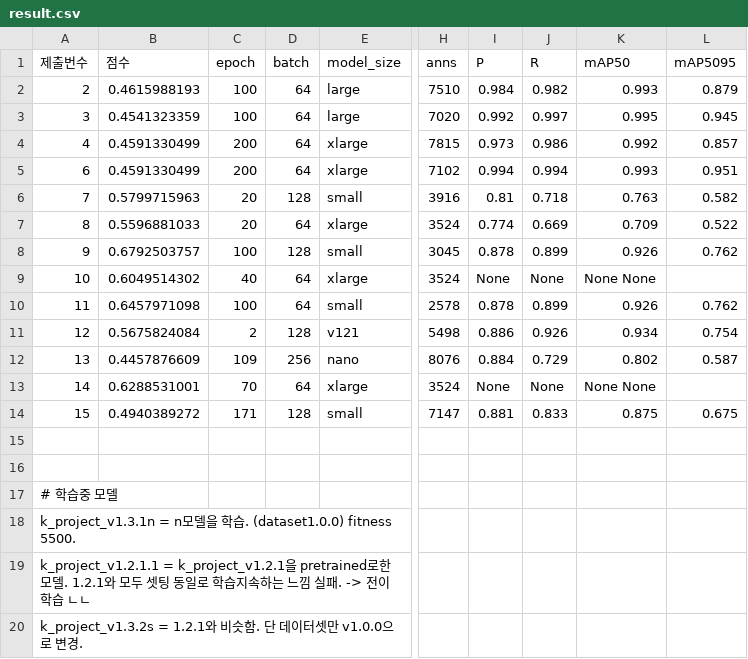
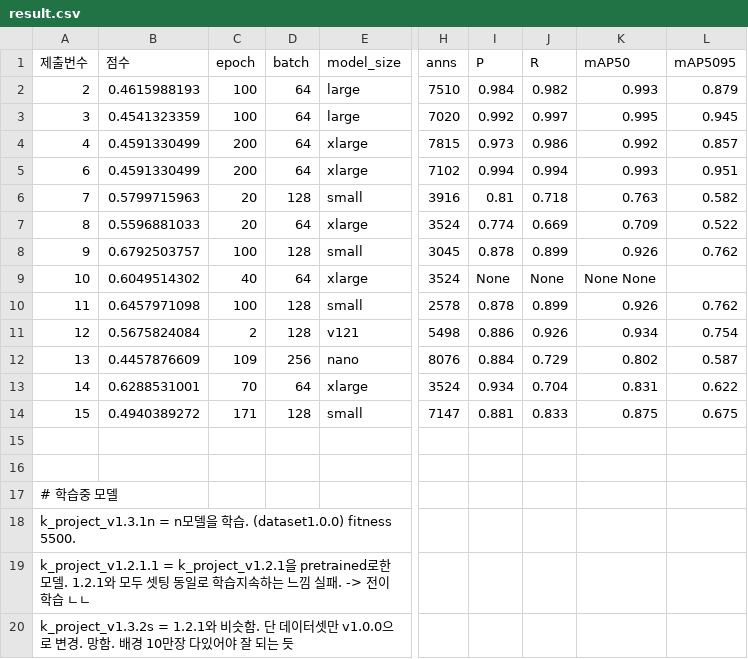
Before and after one commit to jyrainer/K-water_project, a CSV file: result/result.csv, drawn as a sheet; only a part is shown, gaps mark what is left out; the diff names each change by its address in the sheet, - before the commit and + after, or states it on an @@ line.

Commit message:
docs

```diff
--- a/result/result.csv
+++ b/result/result.csv
-D10 (batch): 64
+D10 (batch): 128
-I13 (P): None
+I13 (P): 0.934
-J13 (R): None
+J13 (R): 0.704
-K13 (mAP50): None None
+K13 (mAP50): 0.831
-L13 (mAP5095): (empty)
+L13 (mAP5095): 0.622
-A20 (제출번수): …변경.
+A20 (제출번수): …변경. 망함. 배경 10만장 다있어야 잘 되는 듯
```
